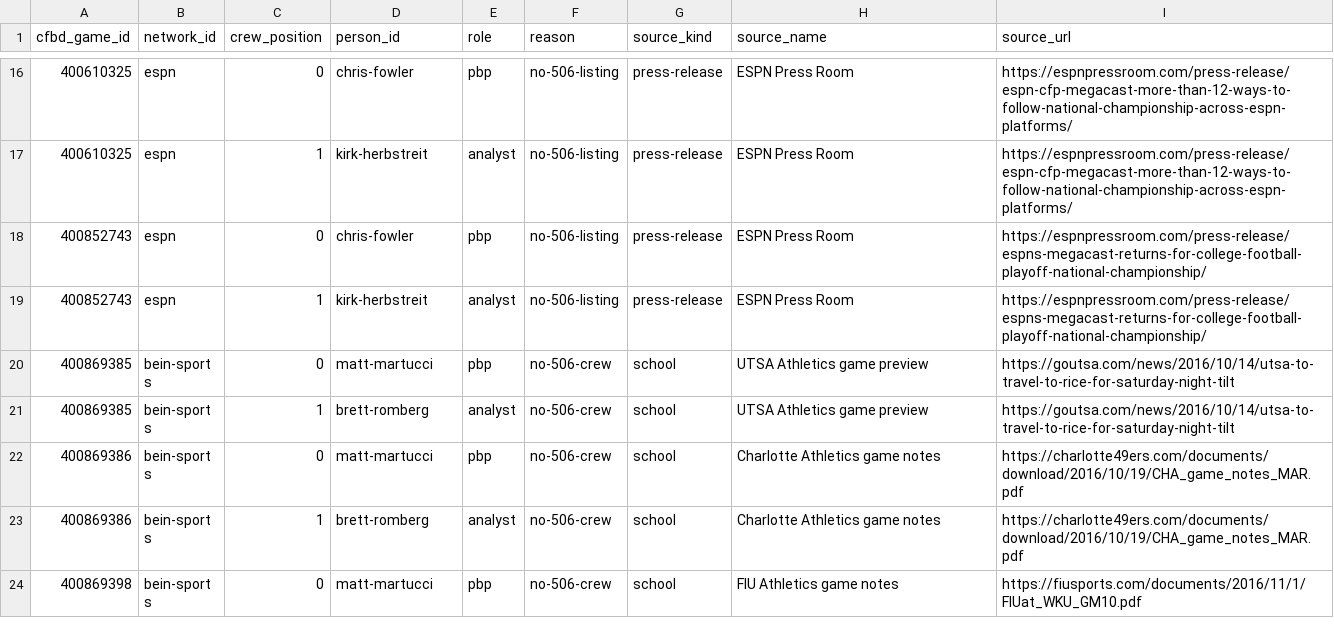
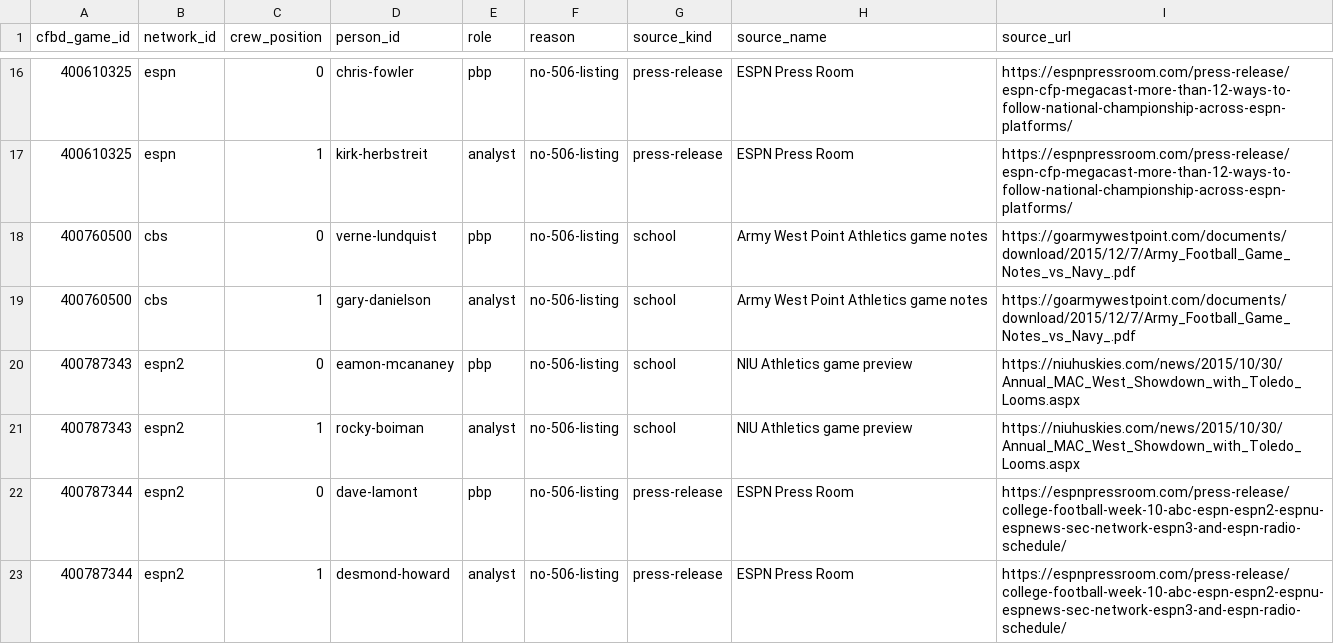
Before and after one commit to benboro/booth-review, a CSV file: data/reference/crew_overrides.csv, drawn as a sheet; only a part is shown, gaps mark what is left out; the shorter side is filled out with more unchanged rows; the diff covers the shown part only; the diff names each change by its address in the sheet, - before the commit and + after, or states it on an @@ line.

Commit message:
Add user-confirmed booths for the remaining telecasts 506 never listed, each cited to a public source

```diff
--- a/data/reference/crew_overrides.csv
+++ b/data/reference/crew_overrides.csv
+row 18: 400760500 | cbs | 0 | verne-lundquist | pbp | no-506-listing | school | Army West Point Athletics game notes | https://goarmywestpoint.com/documents/download/2015/12/7/Army_Football_Game_Notes_vs_Navy_.pdf
+row 19: 400760500 | cbs | 1 | gary-danielson | analyst | no-506-listing | school | Army West Point Athletics game notes | https://goarmywestpoint.com/documents/download/2015/12/7/Army_Football_Game_Notes_vs_Navy_.pdf
+row 20: 400787343 | espn2 | 0 | eamon-mcananey | pbp | no-506-listing | school | NIU Athletics game preview | https://niuhuskies.com/news/2015/10/30/Annual_MAC_West_Showdown_with_Toledo_Looms.aspx
+row 21: 400787343 | espn2 | 1 | rocky-boiman | analyst | no-506-listing | school | NIU Athletics game preview | https://niuhuskies.com/news/2015/10/30/Annual_MAC_West_Showdown_with_Toledo_Looms.aspx
+row 22: 400787344 | espn2 | 0 | dave-lamont | pbp | no-506-listing | press-release | ESPN Press Room | https://espnpressroom.com/press-release/college-football-week-10-abc-espn-espn2-espnu-espnews-sec-network-espn3-and-espn-radio-schedule/
+row 23: 400787344 | espn2 | 1 | desmond-howard | analyst | no-506-listing | press-release | ESPN Press Room | https://espnpressroom.com/press-release/college-football-week-10-abc-espn-espn2-espnu-espnews-sec-network-espn3-and-espn-radio-schedule/
```
Also changed, not shown: 8 added rows elsewhere in this file.
